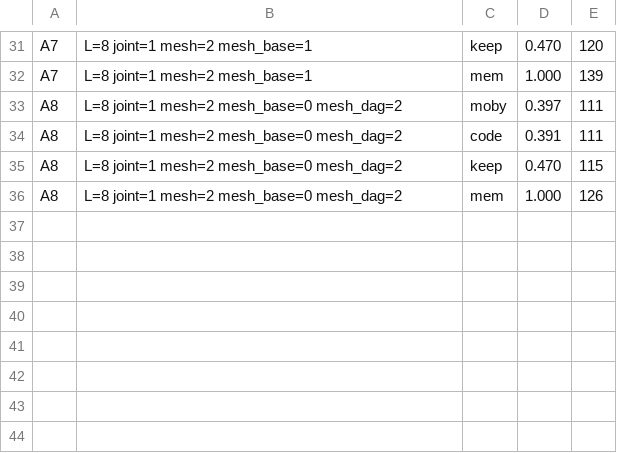
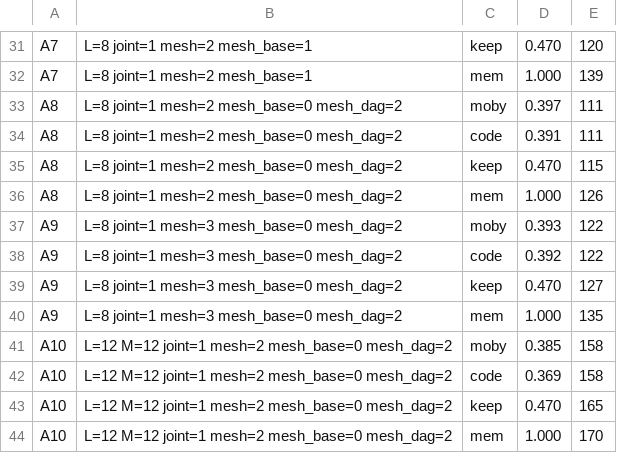
Before and after one commit to ChangweiZhou/digitalbaby, a TSV file: NEWNET/search_results.tsv, drawn as a sheet; only a part is shown, gaps mark what is left out; the diff names each change by its address in the sheet, - before the commit and + after, or states it on an @@ line.

```diff
--- a/NEWNET/search_results.tsv
+++ b/NEWNET/search_results.tsv
+row 37: A9 | L=8 joint=1 mesh=3 mesh_base=0 mesh_dag=2 | moby | 0.393 | 122
+row 38: A9 | L=8 joint=1 mesh=3 mesh_base=0 mesh_dag=2 | code | 0.392 | 122
+row 39: A9 | L=8 joint=1 mesh=3 mesh_base=0 mesh_dag=2 | keep | 0.470 | 127
+row 40: A9 | L=8 joint=1 mesh=3 mesh_base=0 mesh_dag=2 | mem | 1.000 | 135
+row 41: A10 | L=12 M=12 joint=1 mesh=2 mesh_base=0 mesh_dag=2 | moby | 0.385 | 158
+row 42: A10 | L=12 M=12 joint=1 mesh=2 mesh_base=0 mesh_dag=2 | code | 0.369 | 158
+row 43: A10 | L=12 M=12 joint=1 mesh=2 mesh_base=0 mesh_dag=2 | keep | 0.470 | 165
+row 44: A10 | L=12 M=12 joint=1 mesh=2 mesh_base=0 mesh_dag=2 | mem | 1.000 | 170
```
Also changed, not shown: 3 other files.
